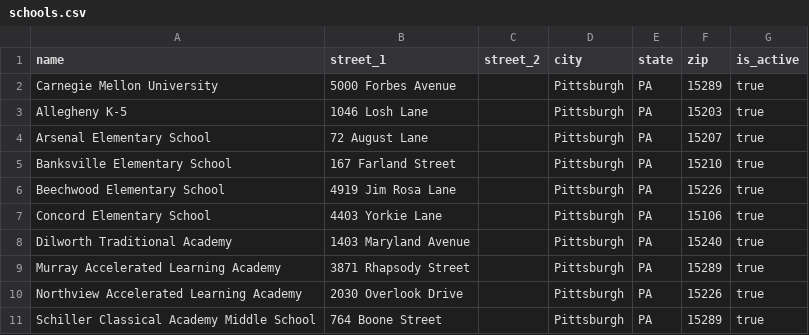
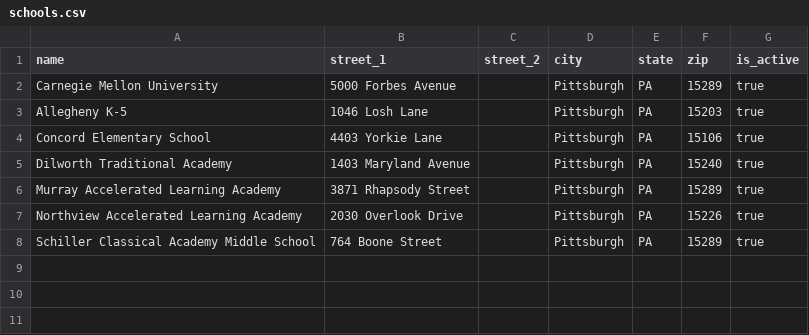
Before and after one commit to WaltDonn/TEP_Lending_Library, a CSV file: LendingLibrary/app/csvs/schools.csv, drawn as a sheet; the diff names each change by its address in the sheet, - before the commit and + after, or states it on an @@ line.

```diff
--- a/LendingLibrary/app/csvs/schools.csv
+++ b/LendingLibrary/app/csvs/schools.csv
-row 4: Arsenal Elementary School | 72 August Lane |  | Pittsburgh | PA | 15207 | true
-row 5: Banksville Elementary School | 167 Farland Street |  | Pittsburgh | PA | 15210 | true
-row 6: Beechwood Elementary School | 4919 Jim Rosa Lane |  | Pittsburgh | PA | 15226 | true
```
Also changed, not shown: LendingLibrary/app/csvs/users.csv, 1 other file.
